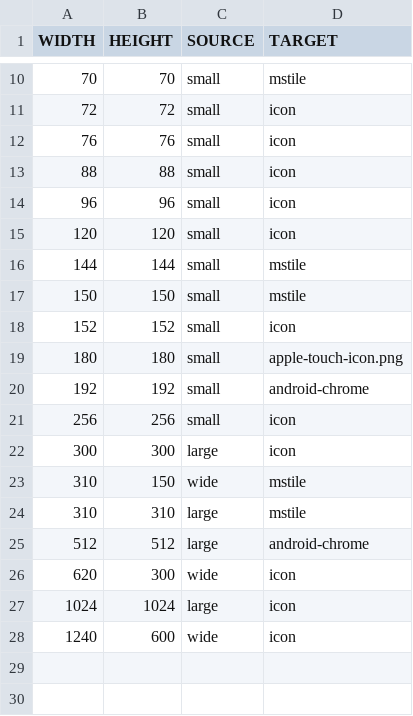
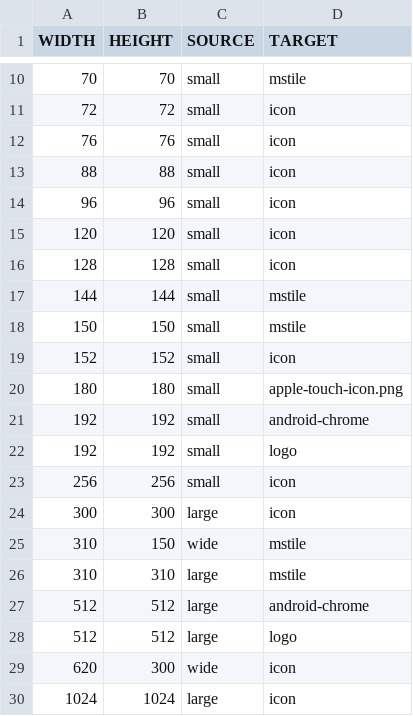
Before and after one commit to matt-mcmahon/affableally.com-logo, a CSV file: export.csv, drawn as a sheet; only a part is shown, gaps mark what is left out; the shorter side is filled out with more unchanged rows; the diff names each change by its address in the sheet, - before the commit and + after, or states it on an @@ line.

Commit message:
More Icon Sizes

```diff
--- a/export.csv
+++ b/export.csv
+row 16: 128 | 128 | small | icon
+row 22: 192 | 192 | small | logo
+row 28: 512 | 512 | large | logo
```
Also changed, not shown: 3 other files.
